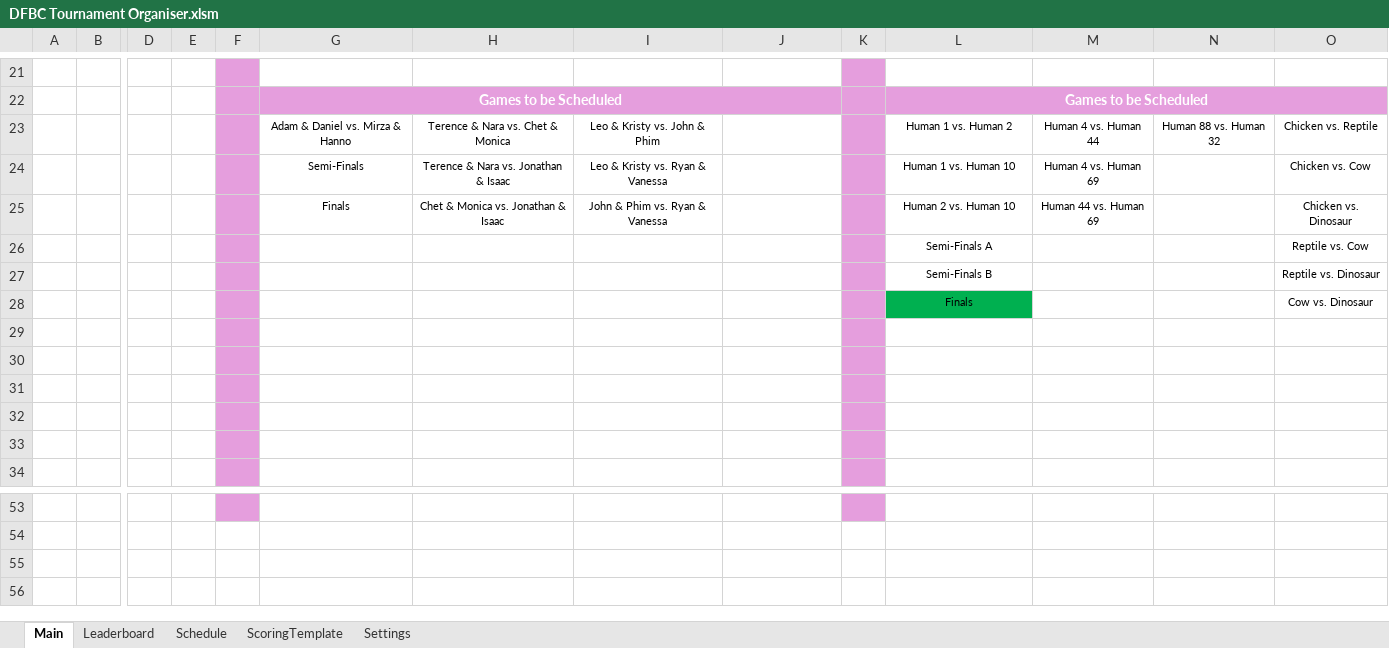
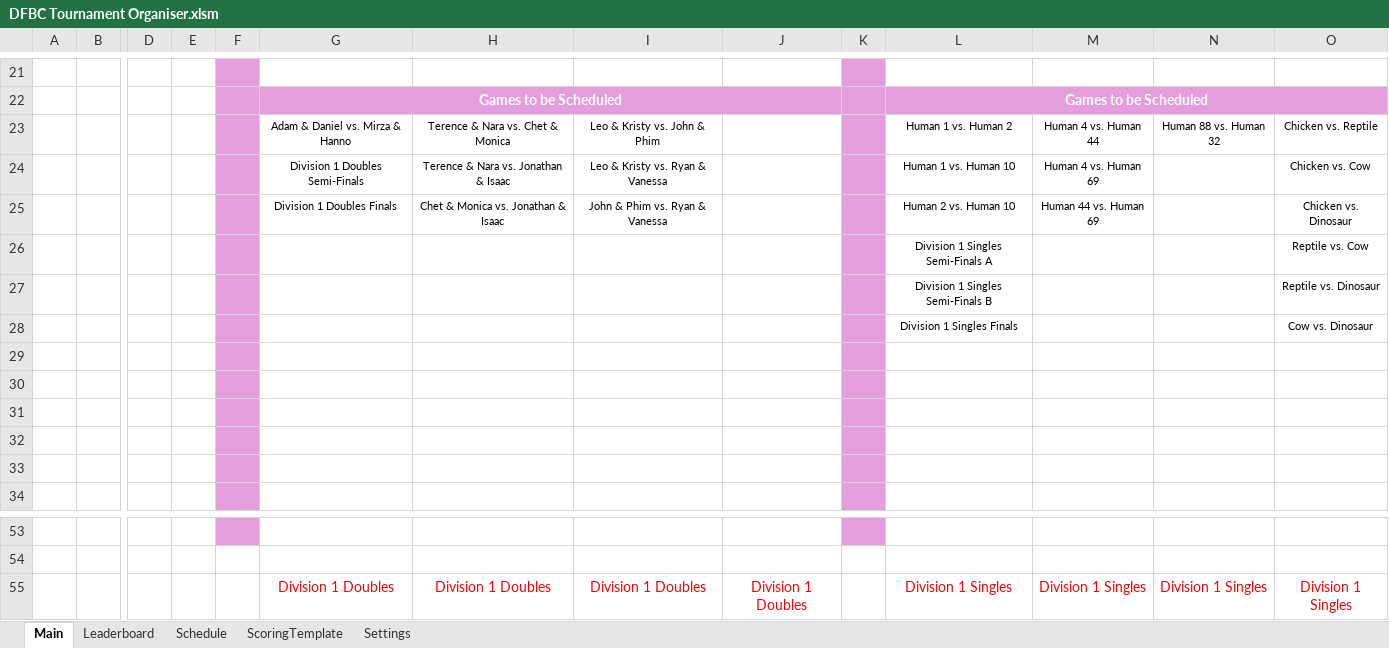
Before and after one commit to Kiirisuna/DFBC-Tournament-Organiser, an Excel workbook: DFBC Tournament Organiser.xlsm, sheet Main, drawn as a sheet; only a part is shown, gaps mark what is left out; values as stored, in another font and other column widths than the file's, no borders; charts and pictures not drawn; rows hold the shown columns only; the diff names each change by its address in the sheet, - before the commit and + after, or states it on an @@ line.

Commit message:
BugFix : game titles
Fixed issue with multiple games with same titles

```diff
--- a/DFBC Tournament Organiser.xlsm (sheet Main)
+++ b/DFBC Tournament Organiser.xlsm (sheet Main)
-G24: Semi-Finals
+G24: Division 1 Doubles Semi-Finals
-G25: Finals
+G25: Division 1 Doubles Finals
-L26: Semi-Finals A
+L26: Division 1 Singles Semi-Finals A
-L27: Semi-Finals B
+L27: Division 1 Singles Semi-Finals B
-L28: Finals
+L28: Division 1 Singles Finals
-L28 fill: #00B050
+L28 fill: none
@@ row 55 unhidden:  |  |  |  |  | Division 1 Doubles | Division 1 Doubles | Division 1 Doubles | Division 1 Doubles |  | Division 1 Singles | Division 1 Singles | Division 1 Singles | Division 1 Singles @@
```
Also changed, not shown: charts or pictures.
